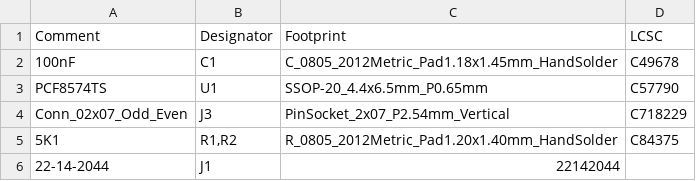
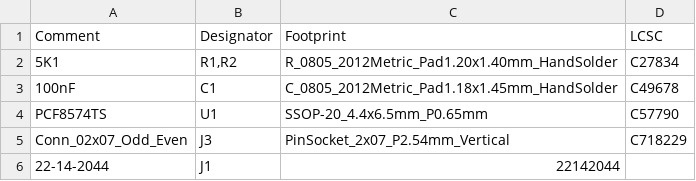
Before and after one commit to jusii/Z3660-amix, a CSV file: z3660-board/Z3660_CPLD_prog/jlcpcb/production_files/BOM-Z3660_CPLD_prog.csv, drawn as a sheet.

```diff
--- a/z3660-board/Z3660_CPLD_prog/jlcpcb/production_files/BOM-Z3660_CPLD_prog.csv
+++ b/z3660-board/Z3660_CPLD_prog/jlcpcb/production_files/BOM-Z3660_CPLD_prog.csv
@@ -1,2 +1,3 @@
 Comment,Designator,Footprint,LCSC
+5K1,"R1,R2",R_0805_2012Metric_Pad1.20x1.40mm_HandSolder,C27834
 100nF,C1,C_0805_2012Metric_Pad1.18x1.45mm_HandSolder,C49678
@@ -4,3 +5,2 @@ PCF8574TS,U1,SSOP-20_4.4x6.5mm_P0.65mm,C57790
 Conn_02x07_Odd_Even,J3,PinSocket_2x07_P2.54mm_Vertical,C718229
-5K1,"R1,R2",R_0805_2012Metric_Pad1.20x1.40mm_HandSolder,C84375
 22-14-2044,J1,22142044,
```
Also changed, not shown: z3660-board/BOM-Z3660_v022.csv, z3660-board/CPL-Z3660_v022.csv, 10 other files.
